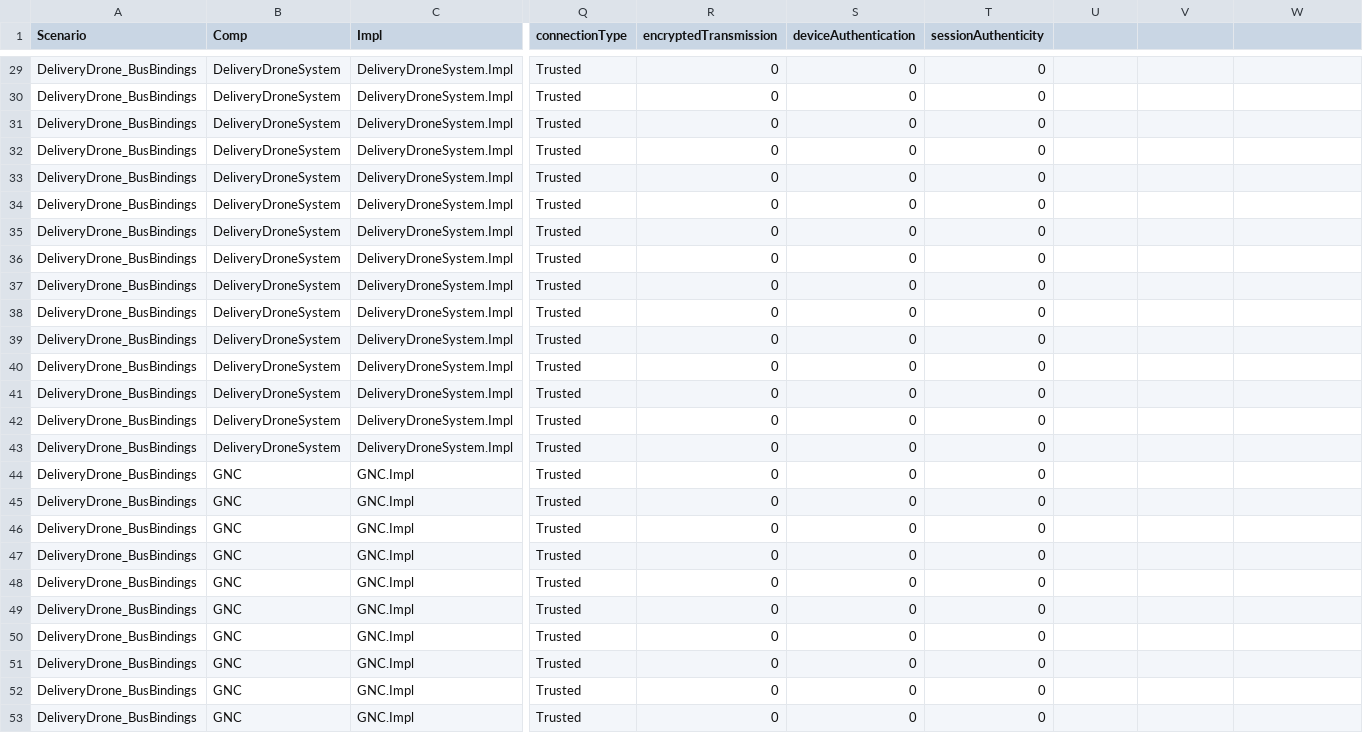
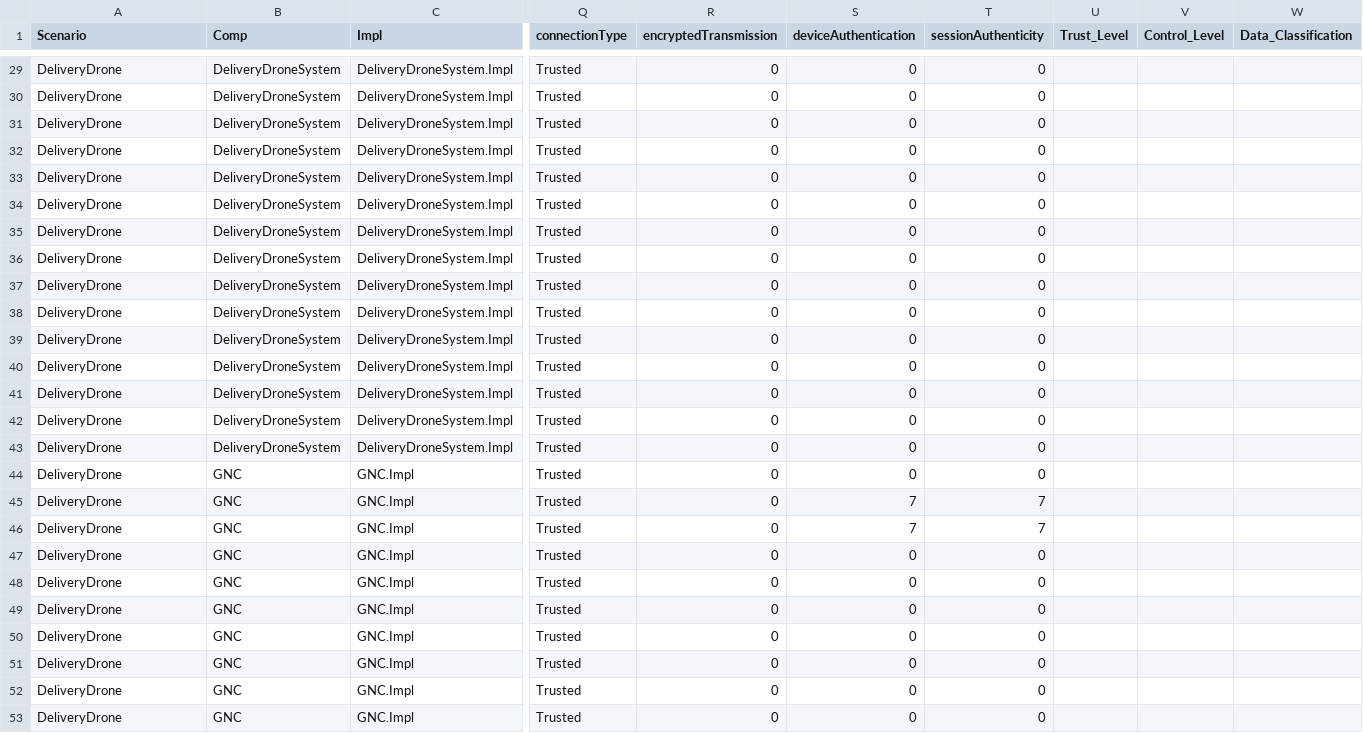
Before and after one commit to ge-high-assurance/VERDICT, a CSV file: tools/verdict-back-ends/STEM/CSVData/ScnConnections.csv, drawn as a sheet; only a part is shown, gaps mark what is left out; the diff covers the shown part only; the diff names each change by its address in the sheet, - before the commit and + after, or states it on an @@ line.

```diff
--- a/tools/verdict-back-ends/STEM/CSVData/ScnConnections.csv
+++ b/tools/verdict-back-ends/STEM/CSVData/ScnConnections.csv
-U1: (empty)
+U1: Trust_Level
-V1: (empty)
+V1: Control_Level
-W1: (empty)
+W1: Data_Classification
-A29:A53 (Scenario): DeliveryDrone_BusBindings
+A29:A53 (Scenario): DeliveryDrone
-S45:S46 (deviceAuthentication): 0
+S45:S46 (deviceAuthentication): 7
-T45:T46 (sessionAuthenticity): 0
+T45:T46 (sessionAuthenticity): 7
```
Also changed, not shown: 33 edited cells elsewhere in this file, tools/verdict-back-ends/STEM/CSVData/ScnBusBindings.csv, tools/verdict-back-ends/STEM/CSVData/ScnCompProps.csv, 19 other files.
